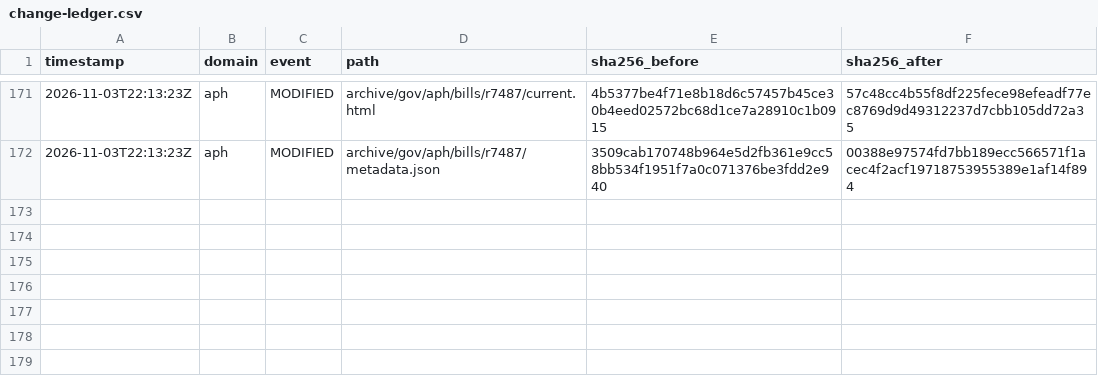
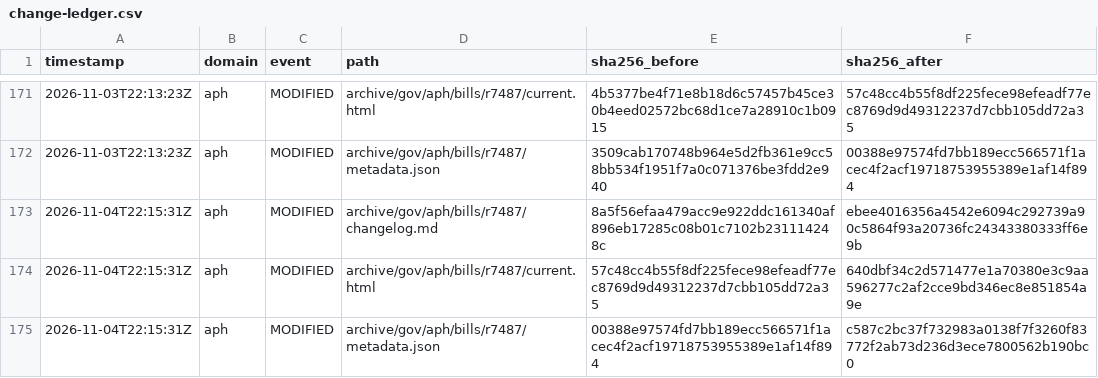
Before and after one commit to myNDISwiki/MyNDIS, a CSV file: archive/reports/aph/change-ledger.csv, drawn as a sheet; only a part is shown, gaps mark what is left out.

```diff
--- a/archive/reports/aph/change-ledger.csv
+++ b/archive/reports/aph/change-ledger.csv
@@ -172 +172,4 @@ timestamp,domain,event,path,sha256_before,sha256_after
 2026-11-03T22:13:23Z,aph,MODIFIED,archive/gov/aph/bills/r7487/metadata.json,3509cab170748b964e5d2fb361e9cc58bb534f1951f7a0c071376be3fdd2e940,00388e97574fd7bb189ecc566571f1acec4f2acf19718753955389e1af14f894
+2026-11-04T22:15:31Z,aph,MODIFIED,archive/gov/aph/bills/r7487/changelog.md,8a5f56efaa479acc9e922ddc161340af896eb17285c08b01c7102b231114248c,ebee4016356a4542e6094c292739a90c5864f93a20736fc24343380333ff6e9b
+2026-11-04T22:15:31Z,aph,MODIFIED,archive/gov/aph/bills/r7487/current.html,57c48cc4b55f8df225fece98efeadf77ec8769d9d49312237d7cbb105dd72a35,640dbf34c2d571477e1a70380e3c9aa596277c2af2cce9bd346ec8e851854a9e
+2026-11-04T22:15:31Z,aph,MODIFIED,archive/gov/aph/bills/r7487/metadata.json,00388e97574fd7bb189ecc566571f1acec4f2acf19718753955389e1af14f894,c587c2bc37f732983a0138f7f3260f83772f2ab73d236d3ece7800562b190bc0
```
Also changed, not shown: archive/reports/engage-ndis/change-ledger.csv, archive/reports/ndia/change-ledger.csv, 37 other files.
